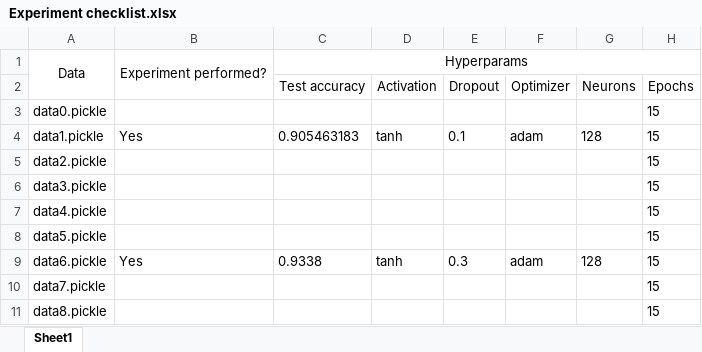
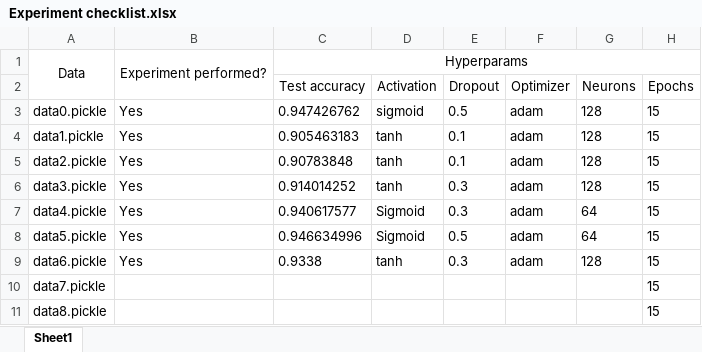
Before and after one commit to raveenaaa/TrafficSignCNN, an Excel workbook: Experiment checklist.xlsx, sheet Sheet1, drawn as a sheet; values as stored, in another font and other column widths than the file's, no borders; the diff names each change by its address in the sheet, - before the commit and + after, or states it on an @@ line.

Commit message:
Added until data5

```diff
--- a/Experiment checklist.xlsx (sheet Sheet1)
+++ b/Experiment checklist.xlsx (sheet Sheet1)
-B3: (empty)
+B3: Yes
-C3 (Test accuracy): (empty)
+C3 (Test accuracy): 0.947426762
-D3 (Activation): (empty)
+D3 (Activation): sigmoid
-E3 (Dropout): (empty)
+E3 (Dropout): 0.5
-F3 (Optimizer): (empty)
+F3 (Optimizer): adam
-G3 (Neurons): (empty)
+G3 (Neurons): 128
-B5:B8: (empty)
+B5:B8: Yes
-C5 (Test accuracy): (empty)
+C5 (Test accuracy): 0.90783848
-D5:D6 (Activation): (empty)
+D5:D6 (Activation): tanh
-E5 (Dropout): (empty)
+E5 (Dropout): 0.1
-F5:F8 (Optimizer): (empty)
+F5:F8 (Optimizer): adam
-G5:G6 (Neurons): (empty)
+G5:G6 (Neurons): 128
-C6 (Test accuracy): (empty)
+C6 (Test accuracy): 0.914014252
-E6:E7 (Dropout): (empty)
+E6:E7 (Dropout): 0.3
-C7 (Test accuracy): (empty)
+C7 (Test accuracy): 0.940617577
-D7:D8 (Activation): (empty)
+D7:D8 (Activation): Sigmoid
-G7:G8 (Neurons): (empty)
+G7:G8 (Neurons): 64
-C8 (Test accuracy): (empty)
+C8 (Test accuracy): 0.946634996
-E8 (Dropout): (empty)
+E8 (Dropout): 0.5
```
Also changed, not shown: 24 other files.
